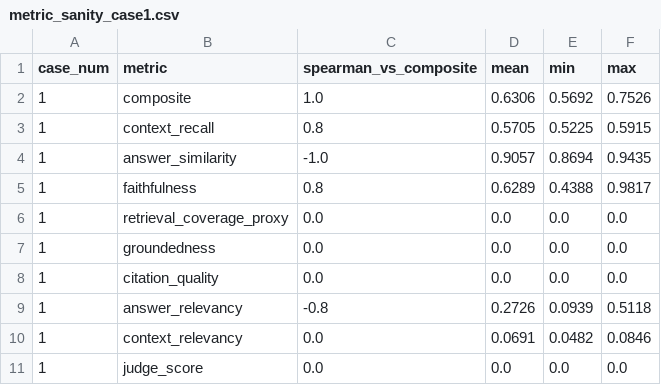
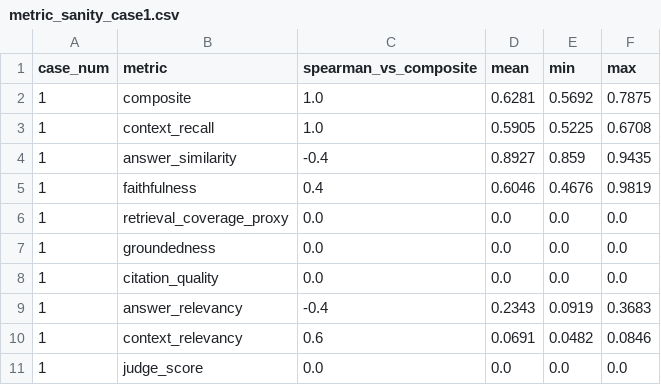
Before and after one commit to UAESheik/rag-pipeline-optimizer, a CSV file: outputs/metric_sanity_case1.csv, drawn as a sheet.

```diff
--- a/outputs/metric_sanity_case1.csv
+++ b/outputs/metric_sanity_case1.csv
@@ -1,6 +1,6 @@
 case_num,metric,spearman_vs_composite,mean,min,max
-1,composite,1.0,0.6306,0.5692,0.7526
-1,context_recall,0.8,0.5705,0.5225,0.5915
-1,answer_similarity,-1.0,0.9057,0.8694,0.9435
-1,faithfulness,0.8,0.6289,0.4388,0.9817
+1,composite,1.0,0.6281,0.5692,0.7875
+1,context_recall,1.0,0.5905,0.5225,0.6708
+1,answer_similarity,-0.4,0.8927,0.859,0.9435
+1,faithfulness,0.4,0.6046,0.4676,0.9819
 1,retrieval_coverage_proxy,0.0,0.0,0.0,0.0
@@ -8,4 +8,4 @@ case_num,metric,spearman_vs_composite,mean,min,max
 1,citation_quality,0.0,0.0,0.0,0.0
-1,answer_relevancy,-0.8,0.2726,0.0939,0.5118
-1,context_relevancy,0.0,0.0691,0.0482,0.0846
+1,answer_relevancy,-0.4,0.2343,0.0919,0.3683
+1,context_relevancy,0.6,0.0691,0.0482,0.0846
 1,judge_score,0.0,0.0,0.0,0.0
```
Also changed, not shown: outputs/metric_sanity_case2.csv, outputs/pareto_frontier_case1.csv, 16 other files.
